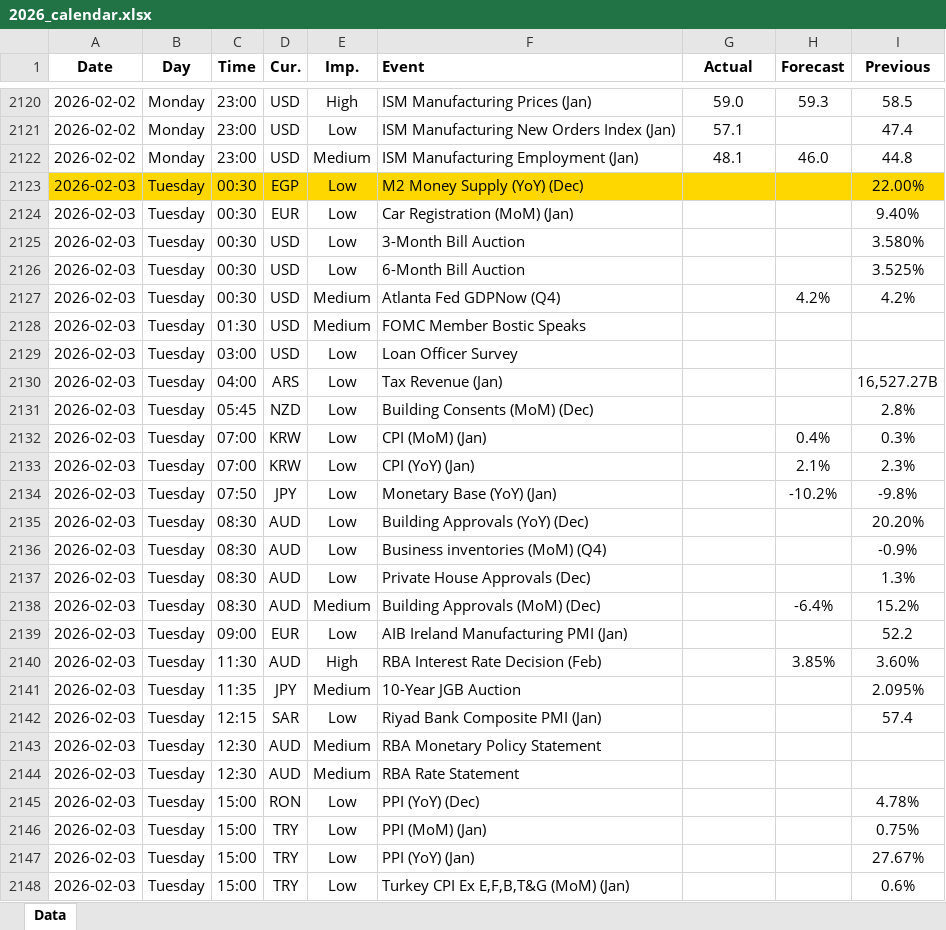
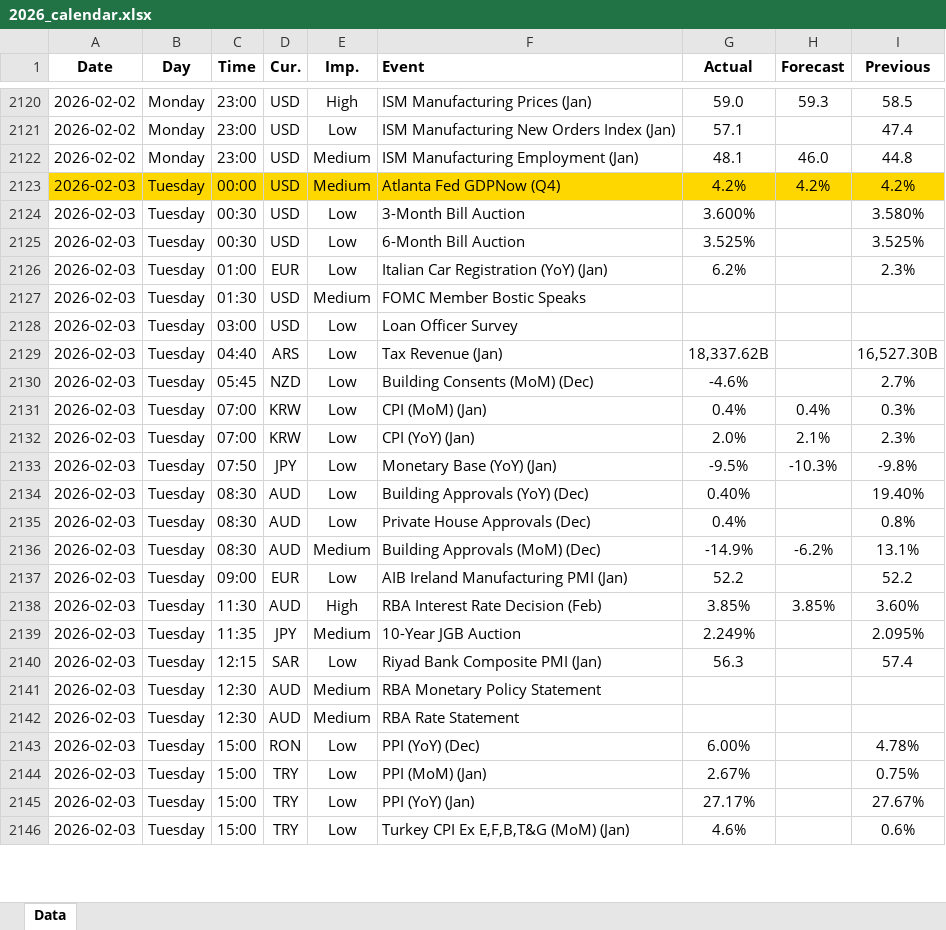
Before and after one commit to yiyousiow000814/XAUUSD-Calendar-Agent, an Excel workbook: data/Economic_Calendar/2026/2026_calendar.xlsx, sheet Data, drawn as a sheet; only a part is shown, gaps mark what is left out; values as stored, in another font and other column widths than the file's, no borders; removed rows and columns are numbered as before the commit, all else as after; the diff covers the shown part only; the diff names each change by its address in the sheet, - before the commit and + after, or states it on an @@ line.

```diff
--- a/data/Economic_Calendar/2026/2026_calendar.xlsx (sheet Data)
+++ b/data/Economic_Calendar/2026/2026_calendar.xlsx (sheet Data)
-row 2123: 2026-02-03 | Tuesday | 00:30 | EGP | Low | M2 Money Supply (YoY) (Dec) |  |  | 22.00%
-row 2124: 2026-02-03 | Tuesday | 00:30 | EUR | Low | Car Registration (MoM) (Jan) |  |  | 9.40%
+row 2123: 2026-02-03 | Tuesday | 00:00 | USD | Medium | Atlanta Fed GDPNow (Q4) | 4.2% | 4.2% | 4.2%
-G2124 (Actual): (empty)
+G2124 (Actual): 3.600%
-G2125 (Actual): (empty)
+G2125 (Actual): 3.525%
-row 2127: 2026-02-03 | Tuesday | 00:30 | USD | Medium | Atlanta Fed GDPNow (Q4) |  | 4.2% | 4.2%
+row 2126: 2026-02-03 | Tuesday | 01:00 | EUR | Low | Italian Car Registration (YoY) (Jan) | 6.2% |  | 2.3%
-C2129 (Time): 04:00
+C2129 (Time): 04:40
-G2129 (Actual): (empty)
+G2129 (Actual): 18,337.62B
-I2129 (Previous): 16,527.27B
+I2129 (Previous): 16,527.30B
-G2130 (Actual): (empty)
+G2130 (Actual): -4.6%
-I2130 (Previous): 2.8%
+I2130 (Previous): 2.7%
-G2131 (Actual): (empty)
+G2131 (Actual): 0.4%
-G2132 (Actual): (empty)
+G2132 (Actual): 2.0%
-G2133 (Actual): (empty)
+G2133 (Actual): -9.5%
-H2133 (Forecast): -10.2%
+H2133 (Forecast): -10.3%
-G2134 (Actual): (empty)
+G2134 (Actual): 0.40%
-I2134 (Previous): 20.20%
+I2134 (Previous): 19.40%
-row 2136: 2026-02-03 | Tuesday | 08:30 | AUD | Low | Business inventories (MoM) (Q4) |  |  | -0.9%
-G2135 (Actual): (empty)
+G2135 (Actual): 0.4%
-I2135 (Previous): 1.3%
+I2135 (Previous): 0.8%
-G2136 (Actual): (empty)
+G2136 (Actual): -14.9%
-H2136 (Forecast): -6.4%
+H2136 (Forecast): -6.2%
-I2136 (Previous): 15.2%
+I2136 (Previous): 13.1%
-G2137 (Actual): (empty)
+G2137 (Actual): 52.2
-G2138 (Actual): (empty)
+G2138 (Actual): 3.85%
-G2139 (Actual): (empty)
+G2139 (Actual): 2.249%
-G2140 (Actual): (empty)
+G2140 (Actual): 56.3
-G2143 (Actual): (empty)
+G2143 (Actual): 6.00%
-G2144 (Actual): (empty)
+G2144 (Actual): 2.67%
-G2145 (Actual): (empty)
+G2145 (Actual): 27.17%
-G2146 (Actual): (empty)
+G2146 (Actual): 4.6%
```
Also changed, not shown: 24 added rows, 11 removed rows and 64 edited cells elsewhere in this sheet, 2 other files.
